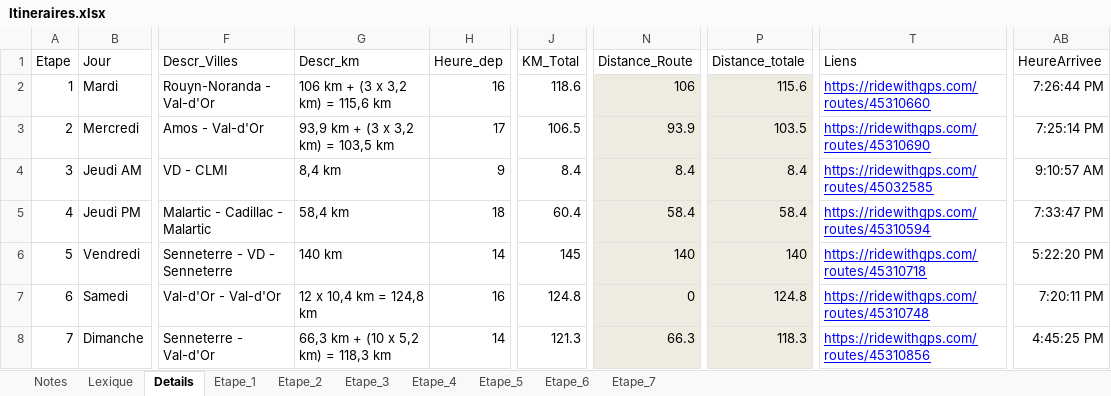
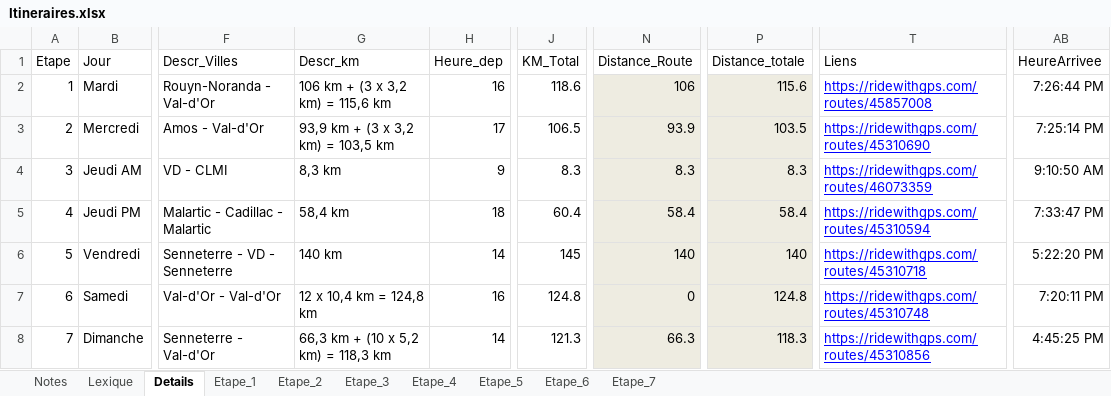
Before and after one commit to TourAbitibi/guide2024, an Excel workbook: excel/Itineraires.xlsx, sheet Details, drawn as a sheet; only a part is shown, gaps mark what is left out; values as stored, in another font and other column widths than the file's, no borders; table styles not drawn; the diff names each change by its address in the sheet, - before the commit and + after, or states it on an @@ line.

```diff
--- a/excel/Itineraires.xlsx (sheet Details)
+++ b/excel/Itineraires.xlsx (sheet Details)
-T2 (Liens): https://ridewithgps.com/routes/45310660
+T2 (Liens): https://ridewithgps.com/routes/45857008
-G4 (Descr_km): 8,4 km
+G4 (Descr_km): 8,3 km
-J4 (KM_Total): 8.4
+J4 (KM_Total): 8.3
-N4 (Distance_Route): 8.4
+N4 (Distance_Route): 8.3
-P4 (Distance_totale): 8.4
+P4 (Distance_totale): 8.3
-T4 (Liens): https://ridewithgps.com/routes/45032585
+T4 (Liens): https://ridewithgps.com/routes/46073359
-AB4 (HeureArrivee): 9:10:57 AM
+AB4 (HeureArrivee): 9:10:50 AM
```
Also changed, not shown: sheet Etape_3, 29 other files.
